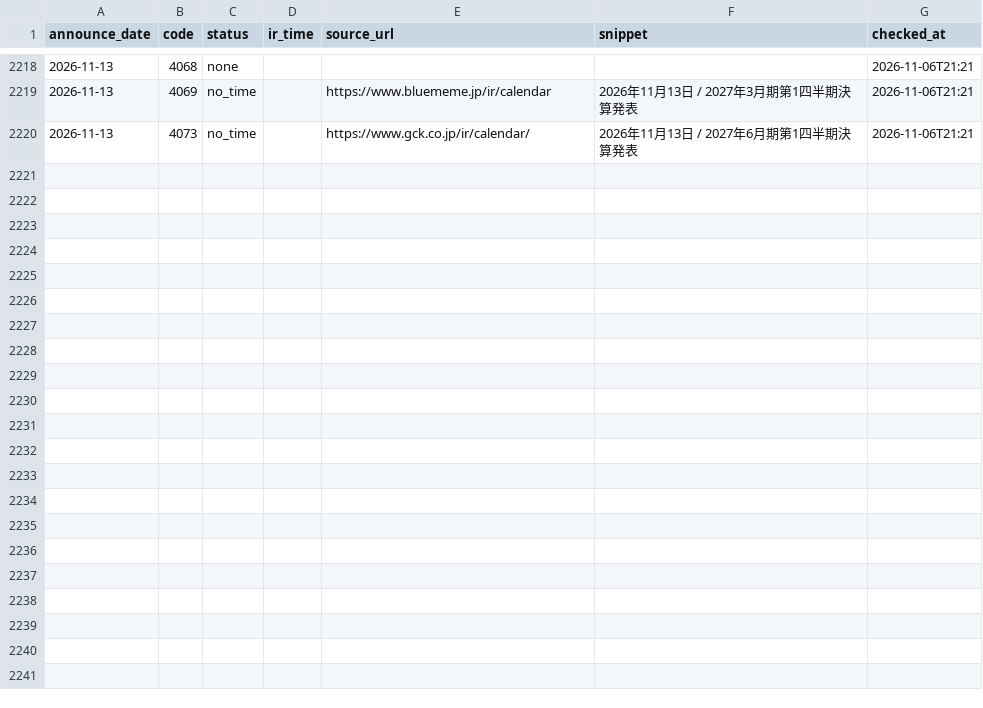
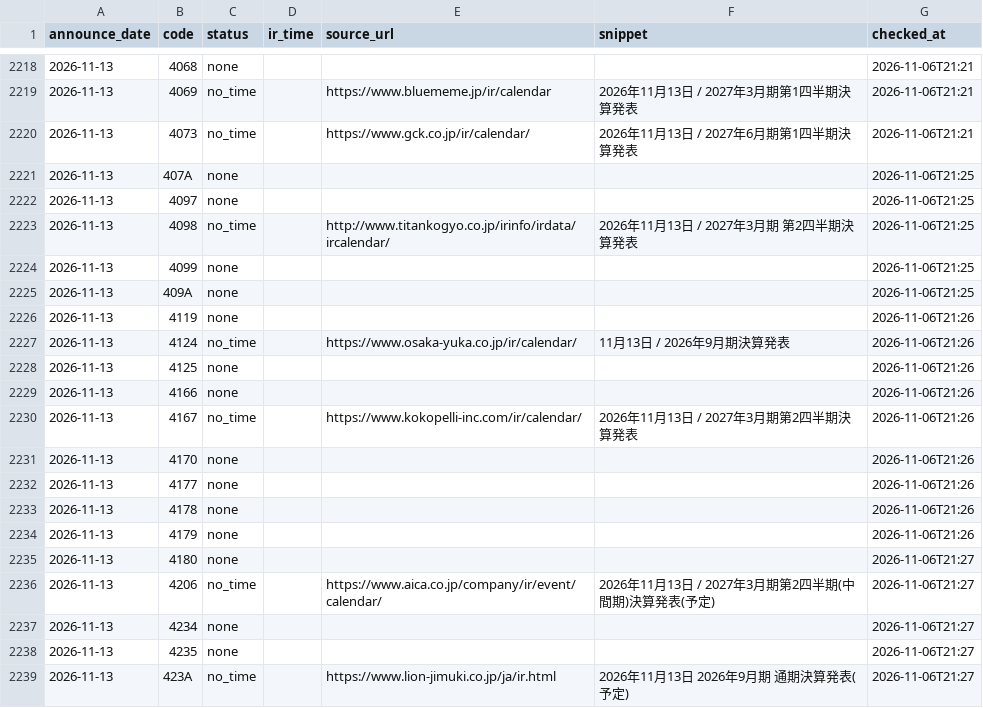
Before and after one commit to vix96343-source/kessan-hantei, a CSV file: data/ir_times.csv, drawn as a sheet; only a part is shown, gaps mark what is left out; the diff covers the shown part only; the diff names each change by its address in the sheet, - before the commit and + after, or states it on an @@ line.

Commit message:
data: 前の四半期のセグメント・受注・会社予想・発表時刻(IRBANK・各社IR)を補完(手元)

```diff
--- a/data/ir_times.csv
+++ b/data/ir_times.csv
+row 2221: 2026-11-13 | 407A | none |  |  |  | 2026-11-06T21:25
+row 2222: 2026-11-13 | 4097 | none |  |  |  | 2026-11-06T21:25
+row 2223: 2026-11-13 | 4098 | no_time |  | http://www.titankogyo.co.jp/irinfo/irdata/ircalendar/ | 2026年11月13日 / 2027年3月期 第2四半期決算発表 | 2026-11-06T21:25
+row 2224: 2026-11-13 | 4099 | none |  |  |  | 2026-11-06T21:25
+row 2225: 2026-11-13 | 409A | none |  |  |  | 2026-11-06T21:25
+row 2226: 2026-11-13 | 4119 | none |  |  |  | 2026-11-06T21:26
+row 2227: 2026-11-13 | 4124 | no_time |  | https://www.osaka-yuka.co.jp/ir/calendar/ | 11月13日 / 2026年9月期決算発表 | 2026-11-06T21:26
+row 2228: 2026-11-13 | 4125 | none |  |  |  | 2026-11-06T21:26
+row 2229: 2026-11-13 | 4166 | none |  |  |  | 2026-11-06T21:26
+row 2230: 2026-11-13 | 4167 | no_time |  | https://www.kokopelli-inc.com/ir/calendar/ | 2026年11月13日 / 2027年3月期第2四半期決算発表 | 2026-11-06T21:26
+row 2231: 2026-11-13 | 4170 | none |  |  |  | 2026-11-06T21:26
+row 2232: 2026-11-13 | 4177 | none |  |  |  | 2026-11-06T21:26
+row 2233: 2026-11-13 | 4178 | none |  |  |  | 2026-11-06T21:26
+row 2234: 2026-11-13 | 4179 | none |  |  |  | 2026-11-06T21:26
+row 2235: 2026-11-13 | 4180 | none |  |  |  | 2026-11-06T21:27
+row 2236: 2026-11-13 | 4206 | no_time |  | https://www.aica.co.jp/company/ir/event/calendar/ | 2026年11月13日 / 2027年3月期第2四半期(中間期)決算発表(予定) | 2026-11-06T21:27
+row 2237: 2026-11-13 | 4234 | none |  |  |  | 2026-11-06T21:27
+row 2238: 2026-11-13 | 4235 | none |  |  |  | 2026-11-06T21:27
+row 2239: 2026-11-13 | 423A | no_time |  | https://www.lion-jimuki.co.jp/ja/ir.html | 2026年11月13日 2026年9月期 通期決算発表(予定) | 2026-11-06T21:27
```
Also changed, not shown: 22 added rows elsewhere in this file, data/company_urls.csv, 4 other files.
